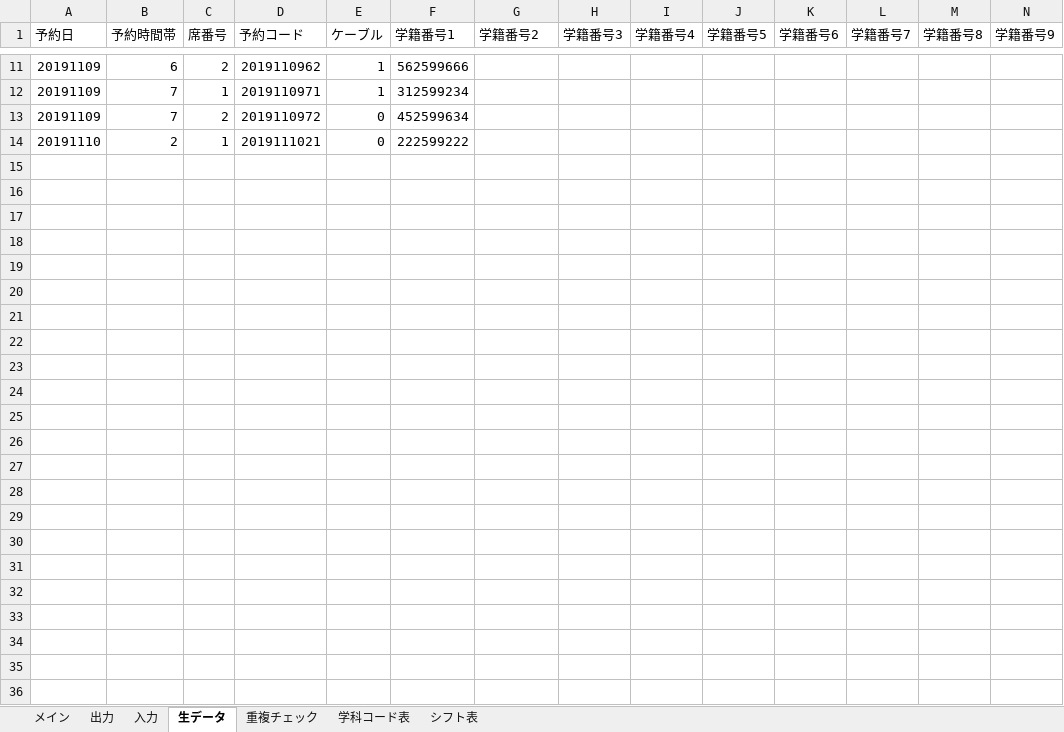
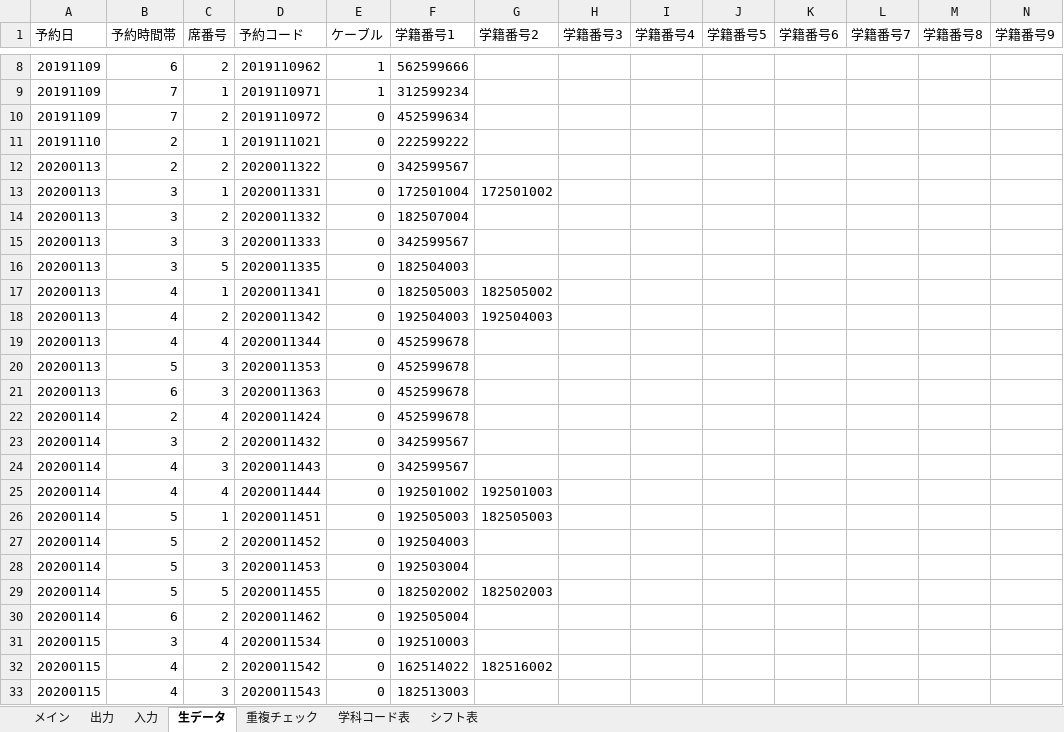
Before and after one commit to Yu0727Harada/xlAres, an Excel workbook: bin/PC席予約表verβ1.06.xlsm, sheet 生データ, drawn as a sheet; only a part is shown, gaps mark what is left out; values as stored, in another font and other column widths than the file's, no borders; rows hold the shown columns only; the diff covers the shown part only; the diff names each change by its address in the sheet, - before the commit and + after, or states it on an @@ line.

```diff
--- a/bin/PC席予約表verβ1.06.xlsm (sheet 生データ)
+++ b/bin/PC席予約表verβ1.06.xlsm (sheet 生データ)
+row 12: 20200113 | 2 | 2 | 2020011322 | 0 | 342599567
+row 13: 20200113 | 3 | 1 | 2020011331 | 0 | 172501004 | 172501002
+row 14: 20200113 | 3 | 2 | 2020011332 | 0 | 182507004
+row 15: 20200113 | 3 | 3 | 2020011333 | 0 | 342599567
+row 16: 20200113 | 3 | 5 | 2020011335 | 0 | 182504003
+row 17: 20200113 | 4 | 1 | 2020011341 | 0 | 182505003 | 182505002
+row 18: 20200113 | 4 | 2 | 2020011342 | 0 | 192504003 | 192504003
+row 19: 20200113 | 4 | 4 | 2020011344 | 0 | 452599678
+row 20: 20200113 | 5 | 3 | 2020011353 | 0 | 452599678
+row 21: 20200113 | 6 | 3 | 2020011363 | 0 | 452599678
+row 22: 20200114 | 2 | 4 | 2020011424 | 0 | 452599678
+row 23: 20200114 | 3 | 2 | 2020011432 | 0 | 342599567
+row 24: 20200114 | 4 | 3 | 2020011443 | 0 | 342599567
+row 25: 20200114 | 4 | 4 | 2020011444 | 0 | 192501002 | 192501003
+row 26: 20200114 | 5 | 1 | 2020011451 | 0 | 192505003 | 182505003
+row 27: 20200114 | 5 | 2 | 2020011452 | 0 | 192504003
+row 28: 20200114 | 5 | 3 | 2020011453 | 0 | 192503004
+row 29: 20200114 | 5 | 5 | 2020011455 | 0 | 182502002 | 182502003
+row 30: 20200114 | 6 | 2 | 2020011462 | 0 | 192505004
+row 31: 20200115 | 3 | 4 | 2020011534 | 0 | 192510003
+row 32: 20200115 | 4 | 2 | 2020011542 | 0 | 162514022 | 182516002
+row 33: 20200115 | 4 | 3 | 2020011543 | 0 | 182513003
```
Also changed, not shown: 3 removed rows elsewhere in this sheet, sheet 重複チェック, sheet メイン, hidden cells, charts or pictures, 15 other files.
